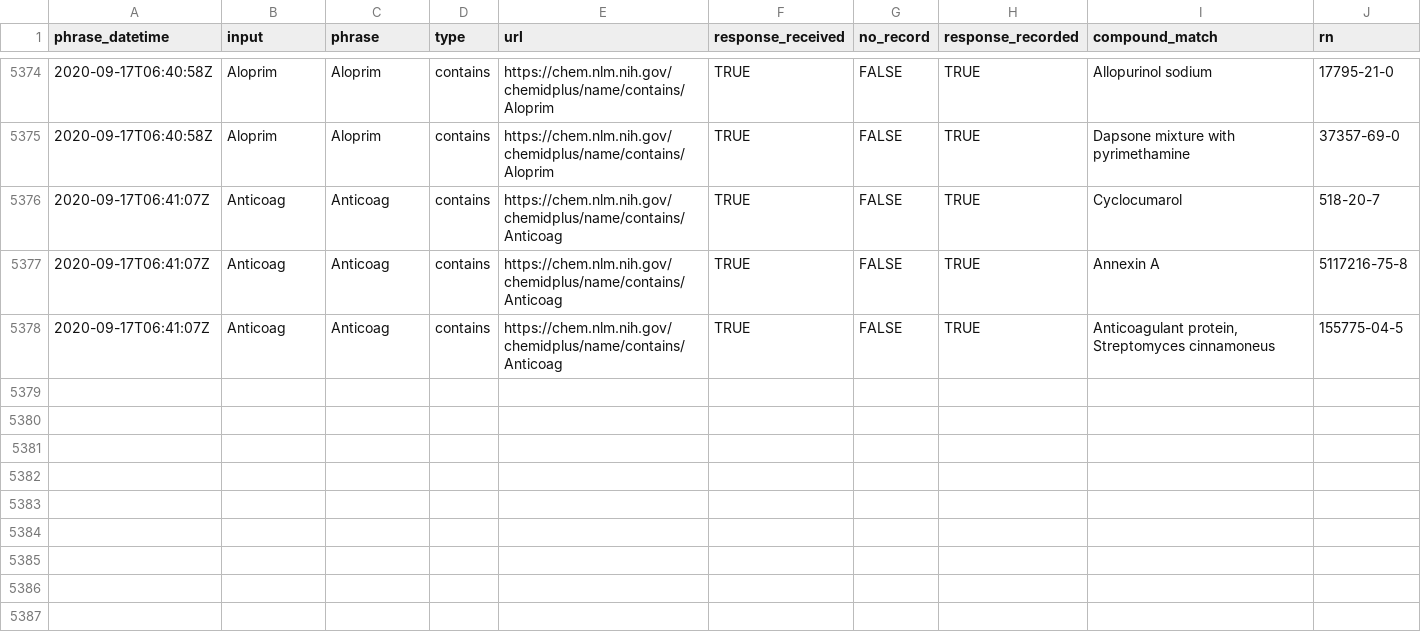
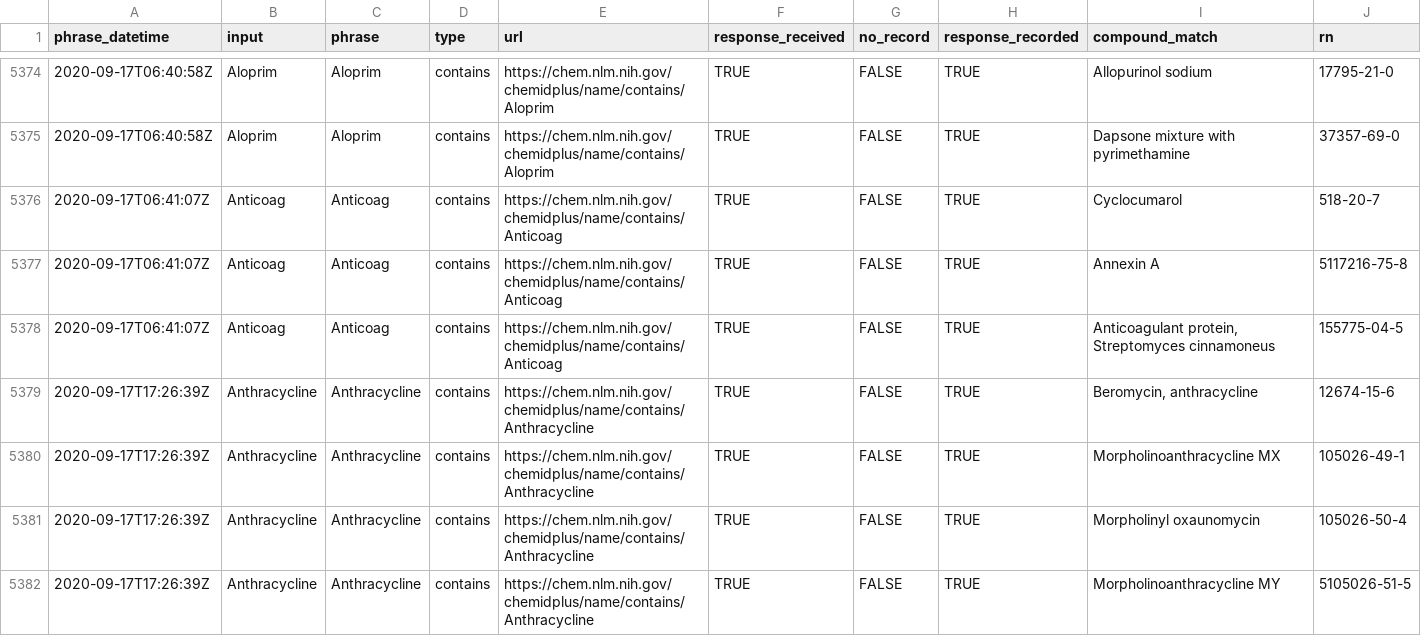
Before and after one commit to meerapatelmd/chemidplus-data, a CSV file: data-raw/PHRASE_LOG.csv, drawn as a sheet; only a part is shown, gaps mark what is left out; rows hold the shown columns only; the diff names each change by its address in the sheet, - before the commit and + after, or states it on an @@ line.

Commit message:
automated data refresh

```diff
--- a/data-raw/PHRASE_LOG.csv
+++ b/data-raw/PHRASE_LOG.csv
+row 5379: 2020-09-17T17:26:39Z | Anthracycline | Anthracycline | contains | https://chem.nlm.nih.gov/chemidplus/name/contains/Anthracycline | TRUE | FALSE | TRUE | Beromycin, anthracycline | 12674-15-6
+row 5380: 2020-09-17T17:26:39Z | Anthracycline | Anthracycline | contains | https://chem.nlm.nih.gov/chemidplus/name/contains/Anthracycline | TRUE | FALSE | TRUE | Morpholinoanthracycline MX | 105026-49-1
+row 5381: 2020-09-17T17:26:39Z | Anthracycline | Anthracycline | contains | https://chem.nlm.nih.gov/chemidplus/name/contains/Anthracycline | TRUE | FALSE | TRUE | Morpholinyl oxaunomycin | 105026-50-4
+row 5382: 2020-09-17T17:26:39Z | Anthracycline | Anthracycline | contains | https://chem.nlm.nih.gov/chemidplus/name/contains/Anthracycline | TRUE | FALSE | TRUE | Morpholinoanthracycline MY | 5105026-51-5
```
Also changed, not shown: 5 other files.
